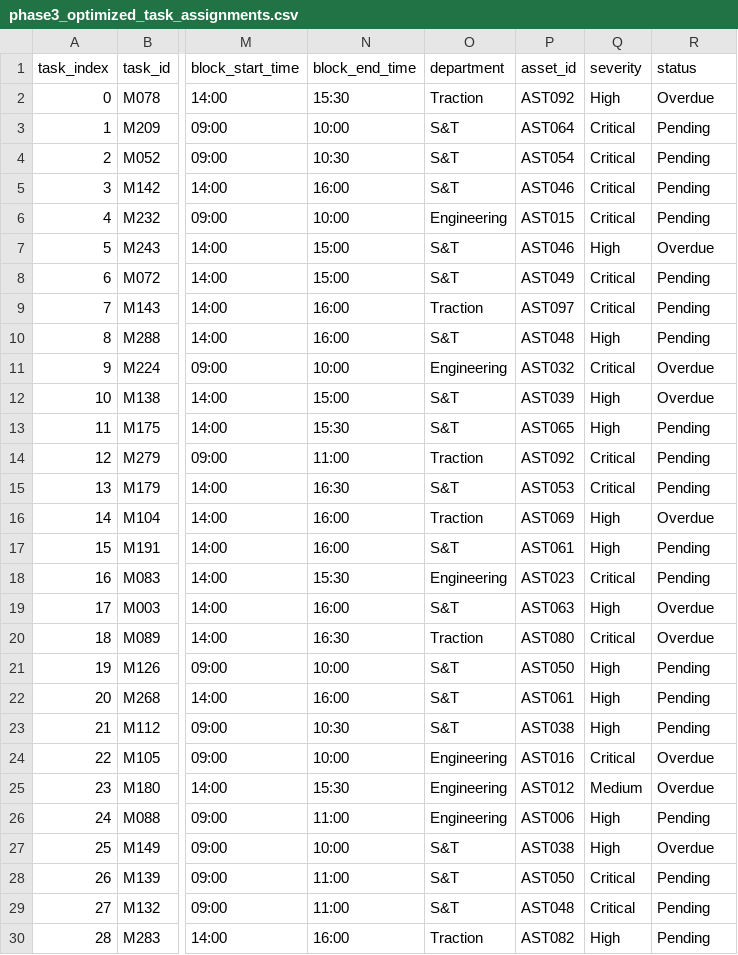
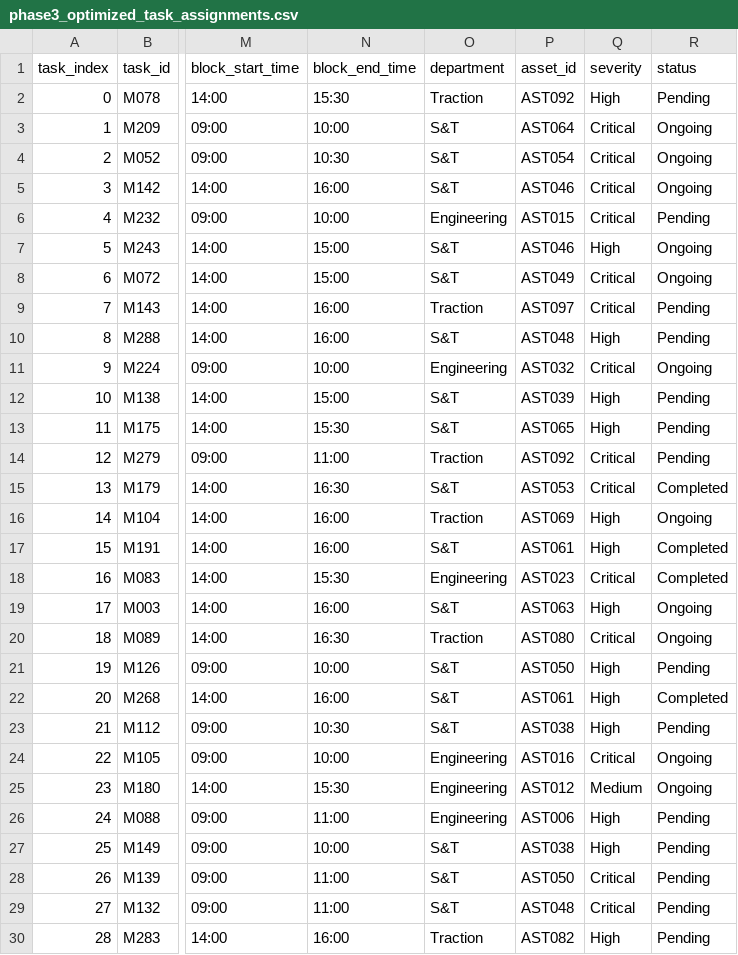
Before and after one commit to rohinkumar1118-star/Rail-Sync, a CSV file: outputs/phase3_optimized_task_assignments.csv, drawn as a sheet; only a part is shown, gaps mark what is left out; the diff covers the shown part only; the diff names each change by its address in the sheet, - before the commit and + after, or states it on an @@ line.

```diff
--- a/outputs/phase3_optimized_task_assignments.csv
+++ b/outputs/phase3_optimized_task_assignments.csv
-R2 (status): Overdue
+R2 (status): Pending
-R3:R5 (status): Pending
+R3:R5 (status): Ongoing
-R7 (status): Overdue
+R7 (status): Ongoing
-R8 (status): Pending
+R8 (status): Ongoing
-R11 (status): Overdue
+R11 (status): Ongoing
-R12 (status): Overdue
+R12 (status): Pending
-R15 (status): Pending
+R15 (status): Completed
-R16 (status): Overdue
+R16 (status): Ongoing
-R17:R18 (status): Pending
+R17:R18 (status): Completed
-R19:R20 (status): Overdue
+R19:R20 (status): Ongoing
-R22 (status): Pending
+R22 (status): Completed
-R24:R25 (status): Overdue
+R24:R25 (status): Ongoing
-R27 (status): Overdue
+R27 (status): Pending
```
Also changed, not shown: 158 edited cells elsewhere in this file, data/maintenance_tasks.csv, data/sections.csv, 18 other files.
